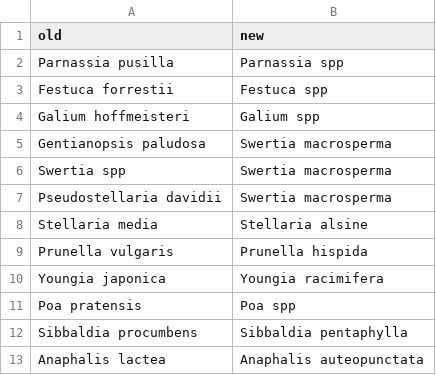
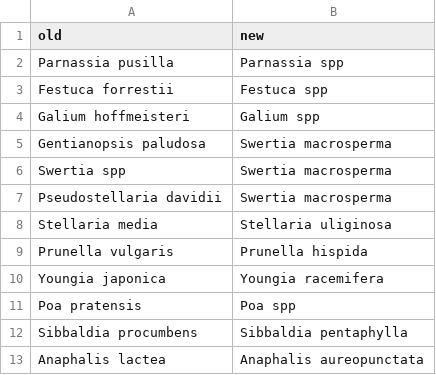
Before and after one commit to Plant-Functional-Trait-Course/PFTC_1_2_China, a CSV file: community/databaseSetup/data/globalCorrections.csv, drawn as a sheet.

Commit message:
match TPL taxonomy

```diff
--- a/community/databaseSetup/data/globalCorrections.csv
+++ b/community/databaseSetup/data/globalCorrections.csv
@@ -7,7 +7,7 @@ Swertia spp, Swertia macrosperma
 Pseudostellaria davidii, Swertia macrosperma
-Stellaria media, Stellaria alsine
+Stellaria media, Stellaria uliginosa
 Prunella vulgaris, Prunella hispida
-Youngia japonica, Youngia racimifera
+Youngia japonica, Youngia racemifera
 Poa pratensis, Poa spp
 Sibbaldia procumbens, Sibbaldia pentaphylla
-Anaphalis lactea, Anaphalis auteopunctata
+Anaphalis lactea, Anaphalis aureopunctata
```
